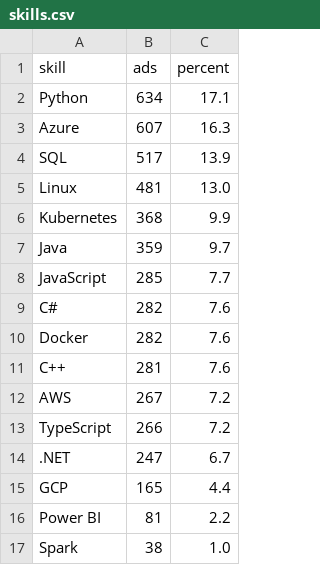
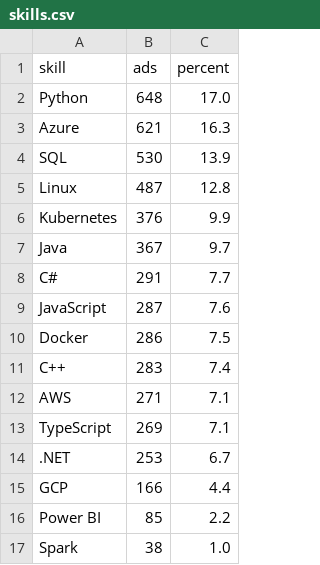
Before and after one commit to Daggerabuse/sweden-jobs, a CSV file: results/skills.csv, drawn as a sheet.

```diff
--- a/results/skills.csv
+++ b/results/skills.csv
@@ -1,17 +1,17 @@
 skill,ads,percent
-Python,634,17.1
-Azure,607,16.3
-SQL,517,13.9
-Linux,481,13.0
-Kubernetes,368,9.9
-Java,359,9.7
-JavaScript,285,7.7
-C#,282,7.6
-Docker,282,7.6
-C++,281,7.6
-AWS,267,7.2
-TypeScript,266,7.2
-.NET,247,6.7
-GCP,165,4.4
-Power BI,81,2.2
+Python,648,17.0
+Azure,621,16.3
+SQL,530,13.9
+Linux,487,12.8
+Kubernetes,376,9.9
+Java,367,9.7
+C#,291,7.7
+JavaScript,287,7.6
+Docker,286,7.5
+C++,283,7.4
+AWS,271,7.1
+TypeScript,269,7.1
+.NET,253,6.7
+GCP,166,4.4
+Power BI,85,2.2
 Spark,38,1.0
```
Also changed, not shown: 5 other files.
